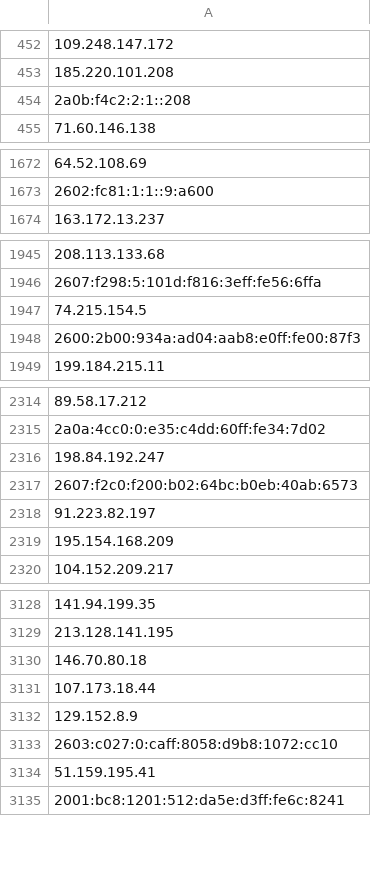
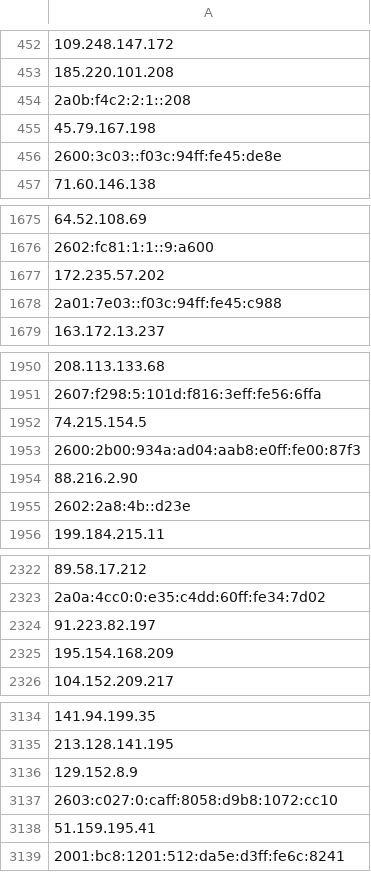
Before and after one commit to onlyforbakup/awesome-lists, a CSV file: Lists/TOR/only_tor_guard_nodes_IP_list.csv, drawn as a sheet; only a part is shown, gaps mark what is left out; removed rows and columns are numbered as before the commit, all else as after; the diff covers the shown part only; the diff names each change by its address in the sheet, - before the commit and + after, or states it on an @@ line.

```diff
--- a/Lists/TOR/only_tor_guard_nodes_IP_list.csv
+++ b/Lists/TOR/only_tor_guard_nodes_IP_list.csv
+row 455: 45.79.167.198
+row 456: 2600:3c03::f03c:94ff:fe45:de8e
+row 1677: 172.235.57.202
+row 1678: 2a01:7e03::f03c:94ff:fe45:c988
+row 1954: 88.216.2.90
+row 1955: 2602:2a8:4b::d23e
-row 2316: 198.84.192.247
-row 2317: 2607:f2c0:f200:b02:64bc:b0eb:40ab:6573
-row 3130: 146.70.80.18
-row 3131: 107.173.18.44
```
Also changed, not shown: 6 added rows, 7 removed rows and 1 edited cell elsewhere in this file, Lists/TOR/only_tor_exit_nodes_IP_list.csv, 2 other files.
